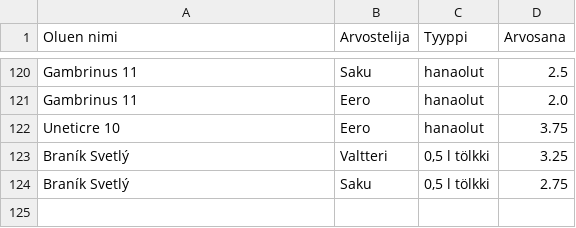
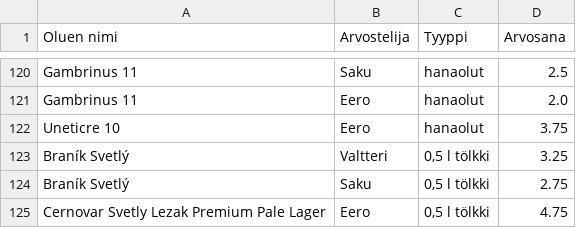
Before and after one commit to saqfromchurchvillage/streamlit, a CSV file: olut_ranking.csv, drawn as a sheet; only a part is shown, gaps mark what is left out.

Commit message:
Update CSV file

```diff
--- a/olut_ranking.csv
+++ b/olut_ranking.csv
@@ -124 +124,2 @@ Braník Svetlý,Valtteri,"0,5 l tölkki",3.25
 Braník Svetlý,Saku,"0,5 l tölkki",2.75
+Cernovar Svetly Lezak Premium Pale Lager,Eero,"0,5 l tölkki",4.75
```
